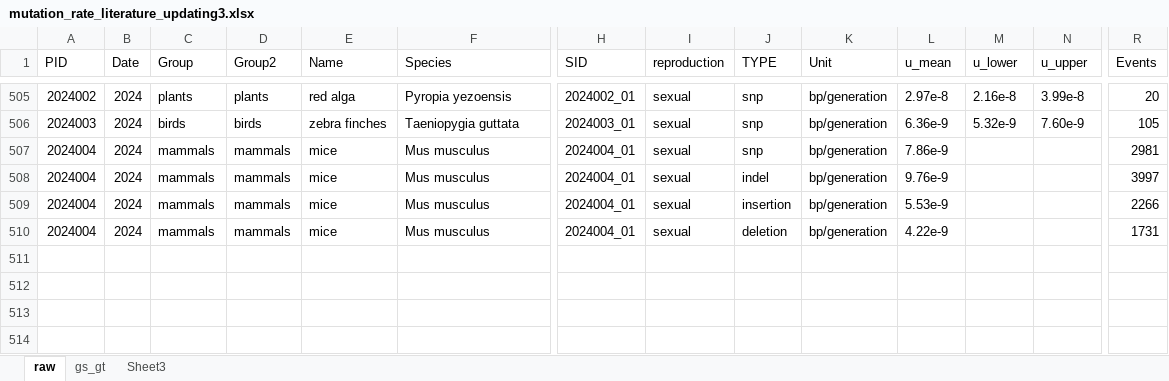
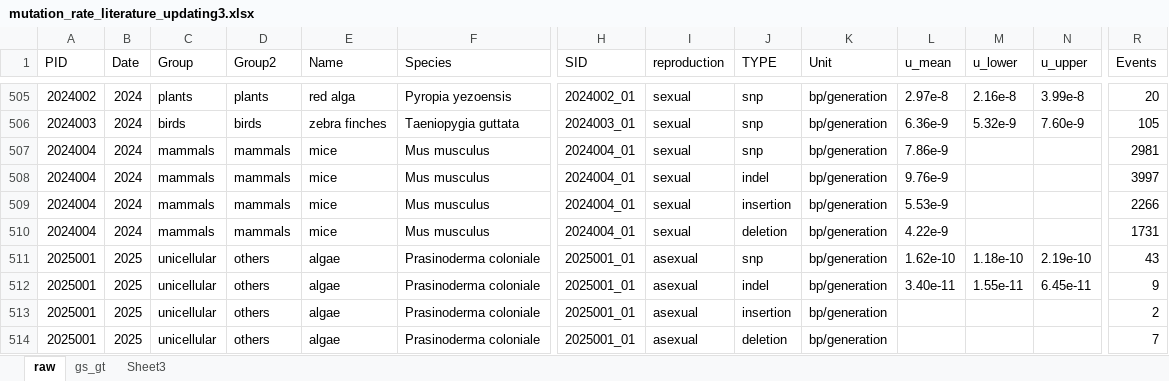
Before and after one commit to Yiguan/mutation_literature, an Excel workbook: mutation_rate_literature_updating3.xlsx, sheet raw, drawn as a sheet; only a part is shown, gaps mark what is left out; values as stored, in another font and other column widths than the file's, no borders; rows hold the shown columns only; the diff names each change by its address in the sheet, - before the commit and + after, or states it on an @@ line.

Commit message:
add "Lisa Mettrop et al. 2025, GBE"

```diff
--- a/mutation_rate_literature_updating3.xlsx (sheet raw)
+++ b/mutation_rate_literature_updating3.xlsx (sheet raw)
+row 511: 2025001 | 2025 | unicellular | others | algae | Prasinoderma coloniale | 2025001_01 | asexual | snp | bp/generation | 1.62e-10 | 1.18e-10 | 2.19e-10 | 43
+row 512: 2025001 | 2025 | unicellular | others | algae | Prasinoderma coloniale | 2025001_01 | asexual | indel | bp/generation | 3.40e-11 | 1.55e-11 | 6.45e-11 | 9
+row 513: 2025001 | 2025 | unicellular | others | algae | Prasinoderma coloniale | 2025001_01 | asexual | insertion | bp/generation |  |  |  | 2
+row 514: 2025001 | 2025 | unicellular | others | algae | Prasinoderma coloniale | 2025001_01 | asexual | deletion | bp/generation |  |  |  | 7
```
